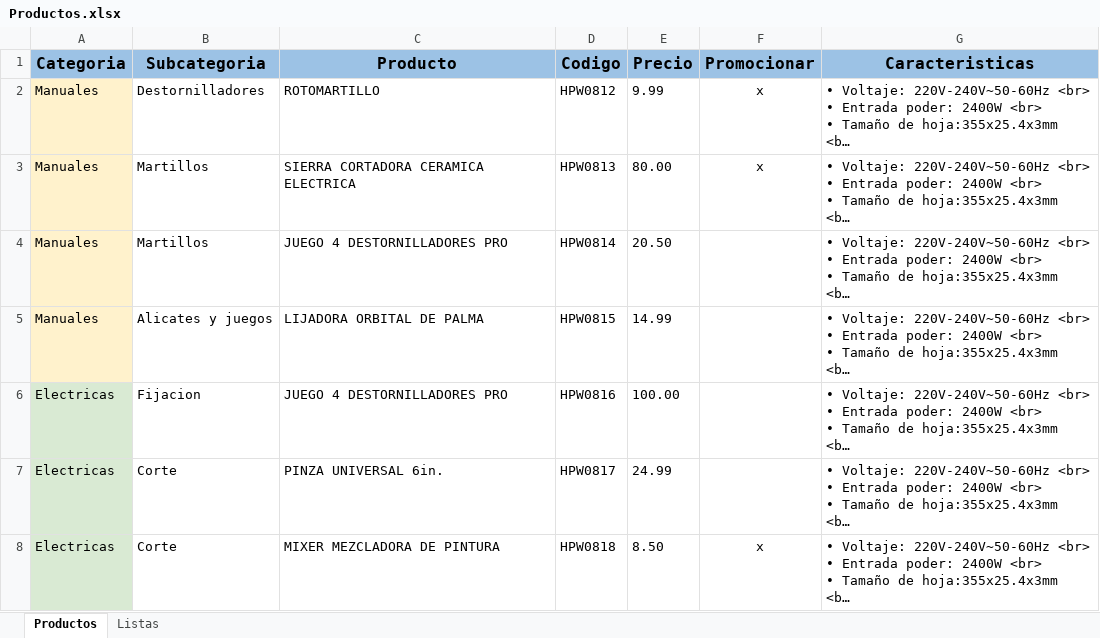
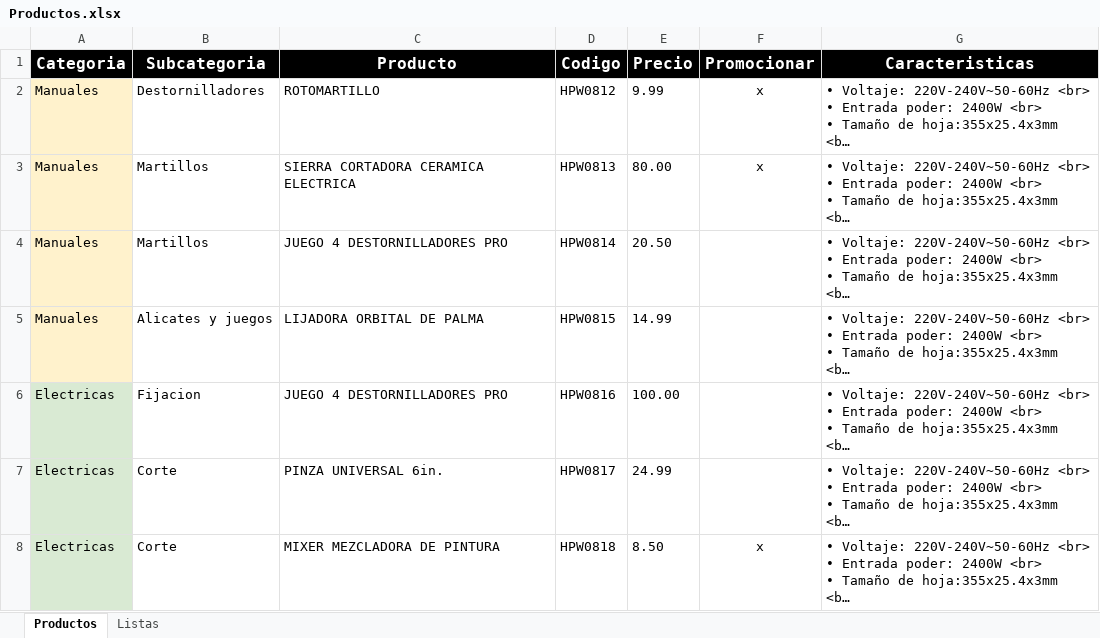
Before and after one commit to HerramientasINDUSTRIALES/herramientasindustriales.github.io, an Excel workbook: Productos.xlsx, sheet Productos, drawn as a sheet; only a part is shown; long unchanged cells end in …; values as stored, in another font and other column widths than the file's, no borders; charts and pictures and conditional formats not drawn; the diff names each change by its address in the sheet, - before the commit and + after, or states it on an @@ line.

```diff
--- a/Productos.xlsx (sheet Productos)
+++ b/Productos.xlsx (sheet Productos)
@@ A1:G1 fill: #9CC2E5 → #000000, text colour: black → #FFFFFF @@
```
Also changed, not shown: sheet Listas, charts or pictures, 1 other file.
